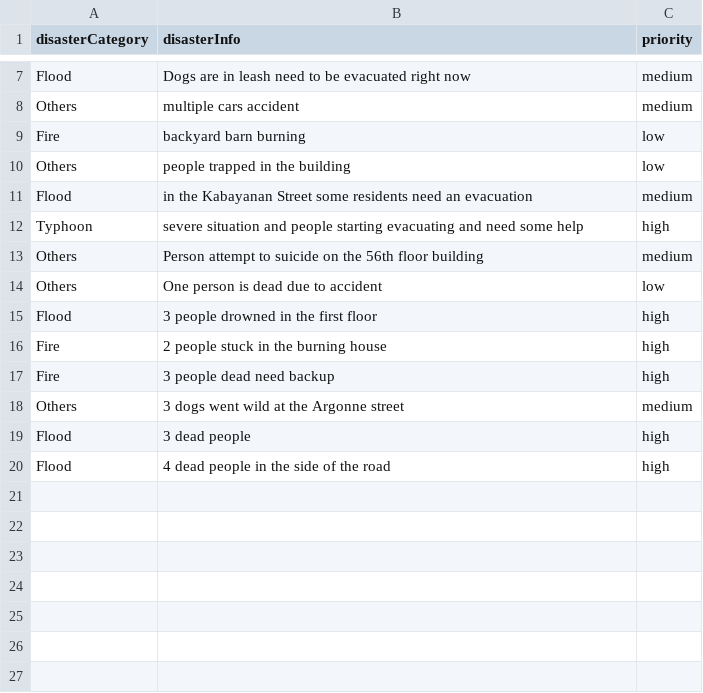
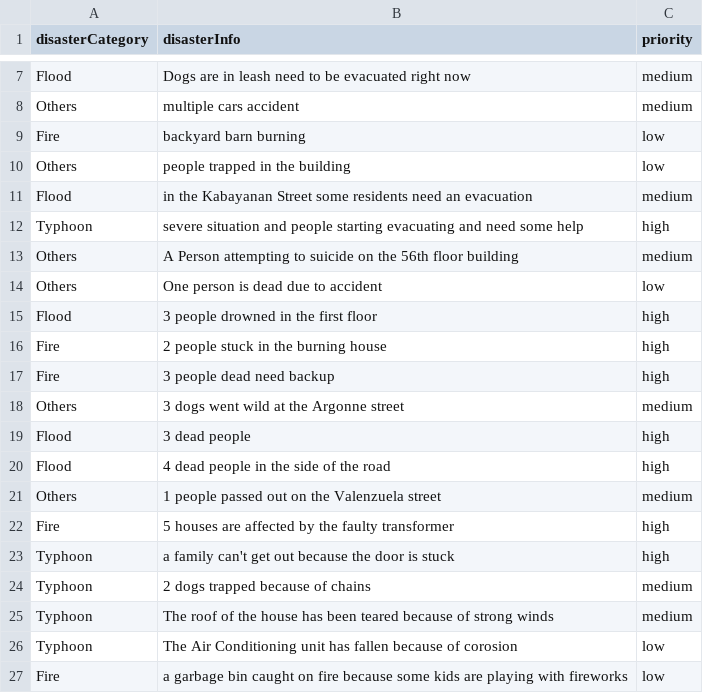
Before and after one commit to 19niel/WatchTower-Web-Admin, a CSV file: server/ai_model/reports.csv, drawn as a sheet; only a part is shown, gaps mark what is left out.

Commit message:
new training data

```diff
--- a/server/ai_model/reports.csv
+++ b/server/ai_model/reports.csv
@@ -12,3 +12,3 @@ Flood, in the Kabayanan Street some residents need an evacuation, medium
 Typhoon, severe situation and people starting evacuating and need some help, high
-Others, Person attempt to suicide on the 56th floor building, medium
+Others, A Person attempting to suicide on the 56th floor building, medium
 Others, One person is dead due to accident, low
@@ -20 +20,8 @@ Flood, 3 dead people, high
 Flood, 4 dead people in the side of the road, high
+Others, 1 people passed out on the Valenzuela street, medium
+Fire, 5 houses are affected by the faulty transformer, high
+Typhoon, a family can't get out because the door is stuck, high
+Typhoon, 2 dogs trapped because of chains, medium
+Typhoon, The roof of the house has been teared because of strong winds, medium
+Typhoon, The Air Conditioning unit has fallen because of corosion, low
+Fire, a garbage bin caught on fire because some kids are playing with fireworks, low
```
Also changed, not shown: 4 other files.
